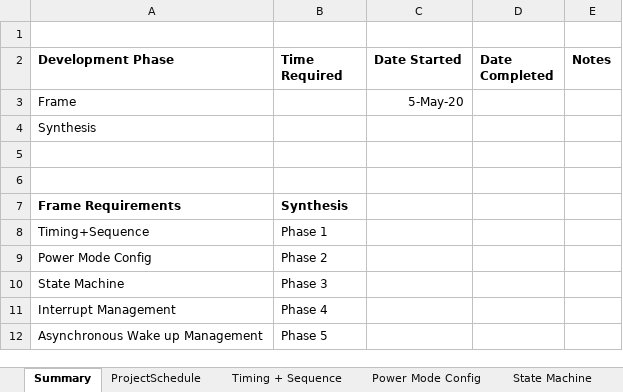
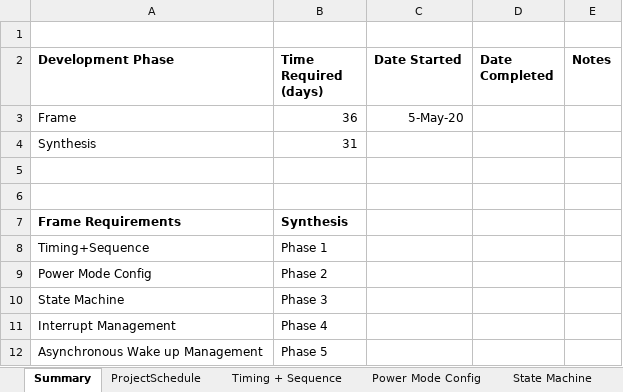
Before and after one commit to ComittmentIssues/BouyDev-v2, an Excel workbook: 2. Planning and Management/Buoy Framework Development Plan.xlsx, sheet Summary, drawn as a sheet; values as stored, in another font and other column widths than the file's, no borders; the diff names each change by its address in the sheet, - before the commit and + after, or states it on an @@ line.

```diff
--- a/2. Planning and Management/Buoy Framework Development Plan.xlsx (sheet Summary)
+++ b/2. Planning and Management/Buoy Framework Development Plan.xlsx (sheet Summary)
-B2: Time Required
+B2: Time Required (days)
-B3 (Time Required (days)): (empty)
+B3 (Time Required (days)): 36
-B4 (Time Required (days)): (empty)
+B4 (Time Required (days)): 31
```
Also changed, not shown: sheet Timing + Sequence, sheet ProjectSchedule, 6 other files.
